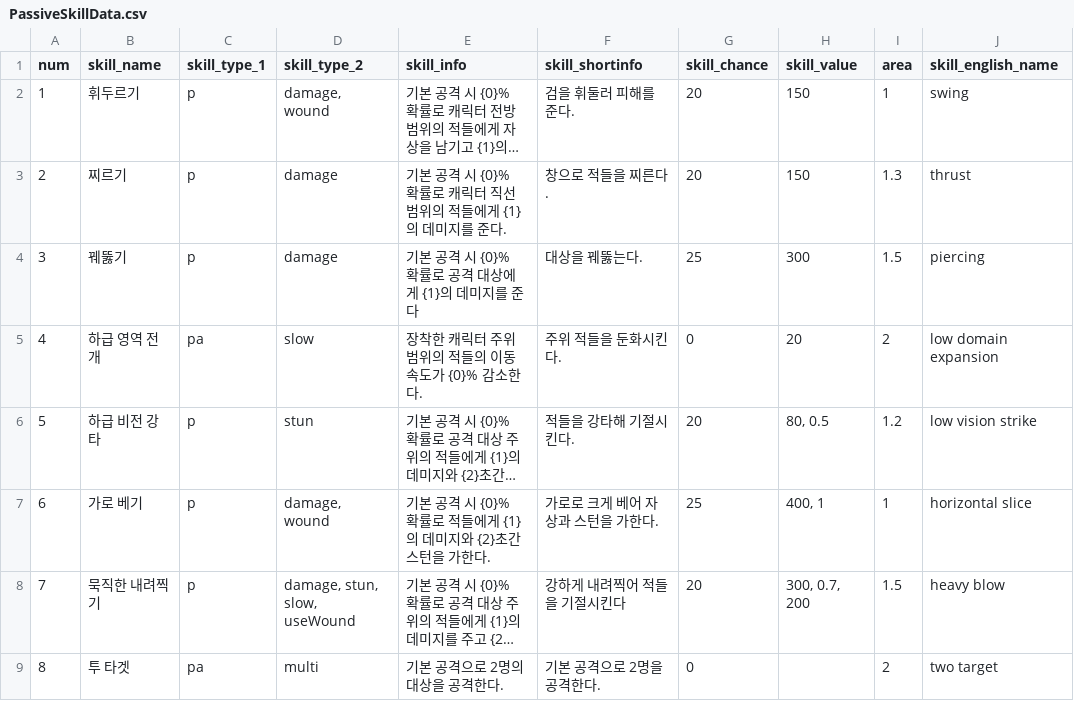
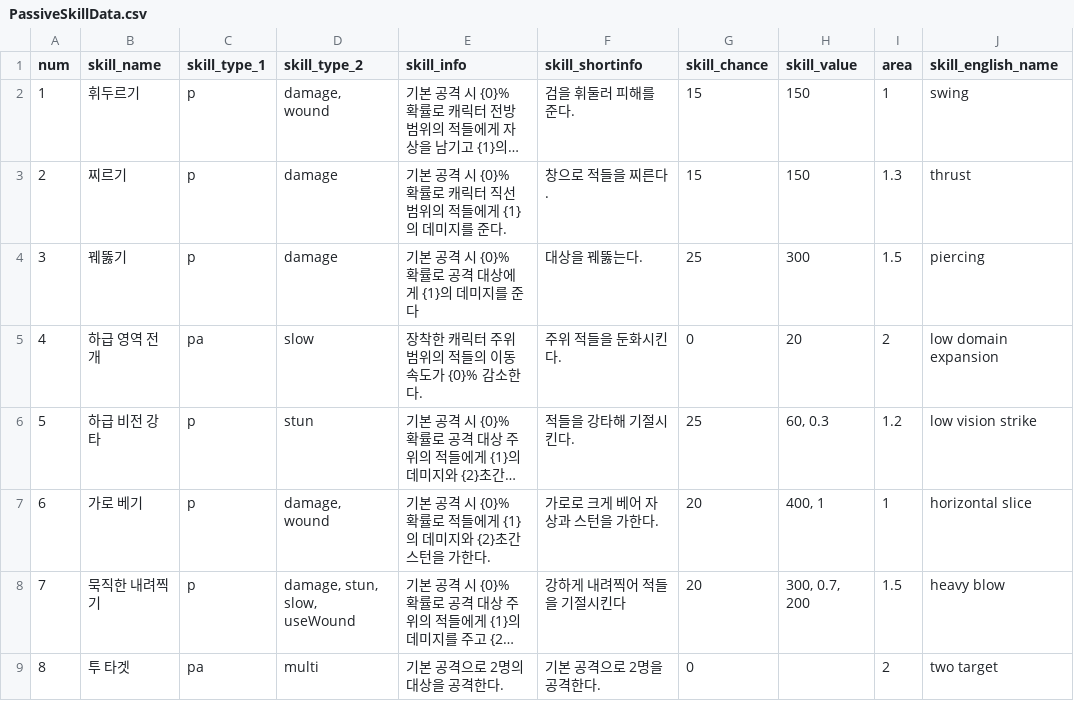
Before and after one commit to Famec7/WRD, a CSV file: Assets/Resources/DataTable/Skill/PassiveSkillData.csv, drawn as a sheet; only a part is shown; long unchanged cells end in …; the diff names each change by its address in the sheet, - before the commit and + after, or states it on an @@ line.

Commit message:
passive skill balance

```diff
--- a/Assets/Resources/DataTable/Skill/PassiveSkillData.csv
+++ b/Assets/Resources/DataTable/Skill/PassiveSkillData.csv
-G2:G3 (skill_chance): 20
+G2:G3 (skill_chance): 15
-G6 (skill_chance): 20
+G6 (skill_chance): 25
-H6 (skill_value): 80, 0.5
+H6 (skill_value): 60, 0.3
-G7 (skill_chance): 25
+G7 (skill_chance): 20
```
